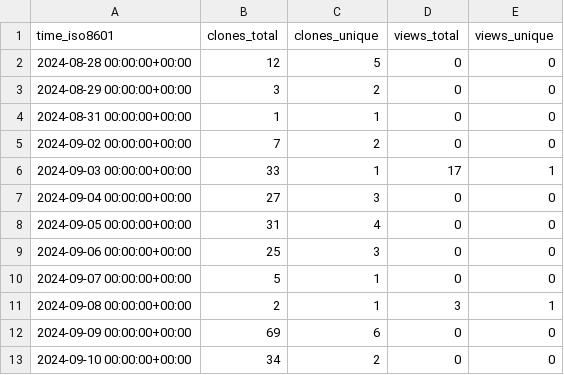
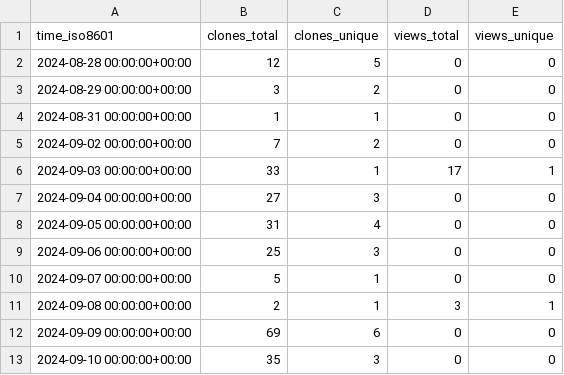
Before and after one commit to njjetha/OSDO, a CSV file: quic/license-text-normalizer/ghrs-data/views_clones_aggregate.csv, drawn as a sheet.

```diff
--- a/quic/license-text-normalizer/ghrs-data/views_clones_aggregate.csv
+++ b/quic/license-text-normalizer/ghrs-data/views_clones_aggregate.csv
@@ -12,2 +12,2 @@ time_iso8601,clones_total,clones_unique,views_total,views_unique
 2024-09-09 00:00:00+00:00,69,6,0,0
-2024-09-10 00:00:00+00:00,34,2,0,0
+2024-09-10 00:00:00+00:00,35,3,0,0
```
Also changed, not shown: 1 other file.
